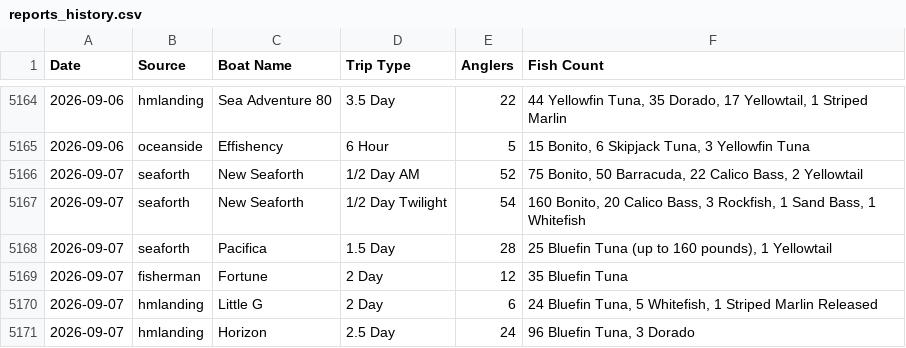
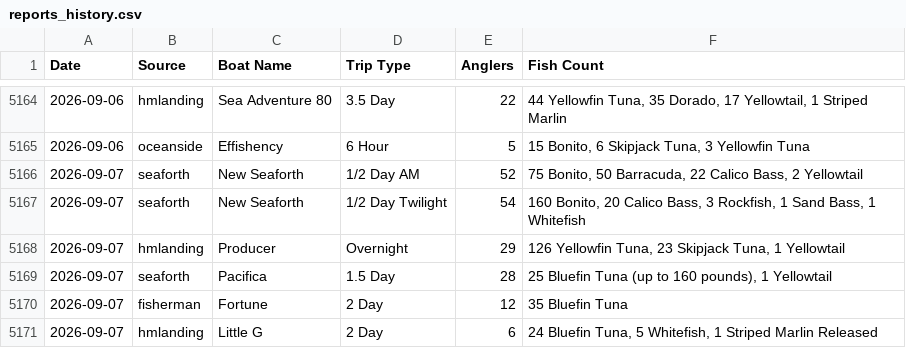
Before and after one commit to hdehaini/Fishing_Reports, a CSV file: database/reports_history.csv, drawn as a sheet; only a part is shown, gaps mark what is left out; the shorter side is filled out with more unchanged rows.

```diff
--- a/database/reports_history.csv
+++ b/database/reports_history.csv
@@ -5167,2 +5167,3 @@ Date,Source,Boat Name,Trip Type,Anglers,Fish Count
 2026-09-07,seaforth,New Seaforth,1/2 Day Twilight,54,"160 Bonito, 20 Calico Bass, 3 Rockfish, 1 Sand Bass, 1 Whitefish"
+2026-09-07,hmlanding,Producer,Overnight,29,"126 Yellowfin Tuna, 23 Skipjack Tuna, 1 Yellowtail"
 2026-09-07,seaforth,Pacifica,1.5 Day,28,"25 Bluefin Tuna (up to 160 pounds), 1 Yellowtail"
```
Also changed, not shown: database/sorted_fishing_reports.csv, 1 other file.
